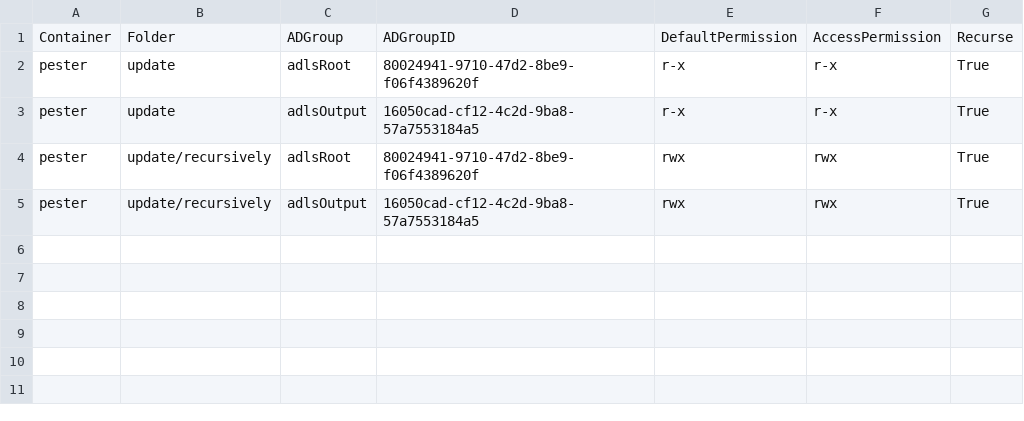
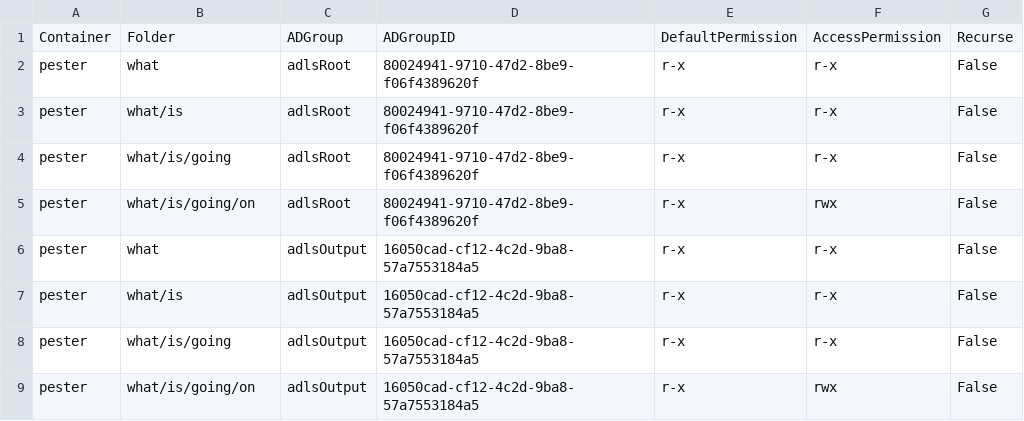
Before and after one commit to sabinio/adls2.folder.access.tools, a CSV file: adls2.folder.access.tools.Tests/csvs/setfataccess.csv, drawn as a sheet.

```diff
--- a/adls2.folder.access.tools.Tests/csvs/setfataccess.csv
+++ b/adls2.folder.access.tools.Tests/csvs/setfataccess.csv
@@ -1,5 +1,9 @@
 Container,Folder,ADGroup,ADGroupID,DefaultPermission,AccessPermission,Recurse
-pester,update,adlsRoot,80024941-9710-47d2-8be9-f06f4389620f,r-x,r-x,True
-pester,update,adlsOutput,16050cad-cf12-4c2d-9ba8-57a7553184a5,r-x,r-x,True
-pester,update/recursively,adlsRoot,80024941-9710-47d2-8be9-f06f4389620f,rwx,rwx,True
-pester,update/recursively,adlsOutput,16050cad-cf12-4c2d-9ba8-57a7553184a5,rwx,rwx,True
+pester,what,adlsRoot,80024941-9710-47d2-8be9-f06f4389620f,r-x,r-x,False
+pester,what/is,adlsRoot,80024941-9710-47d2-8be9-f06f4389620f,r-x,r-x,False
+pester,what/is/going,adlsRoot,80024941-9710-47d2-8be9-f06f4389620f,r-x,r-x,False
+pester,what/is/going/on,adlsRoot,80024941-9710-47d2-8be9-f06f4389620f,r-x,rwx,False
+pester,what,adlsOutput,16050cad-cf12-4c2d-9ba8-57a7553184a5,r-x,r-x,False
+pester,what/is,adlsOutput,16050cad-cf12-4c2d-9ba8-57a7553184a5,r-x,r-x,False
+pester,what/is/going,adlsOutput,16050cad-cf12-4c2d-9ba8-57a7553184a5,r-x,r-x,False
+pester,what/is/going/on,adlsOutput,16050cad-cf12-4c2d-9ba8-57a7553184a5,r-x,rwx,False
```
Also changed, not shown: 3 other files.
